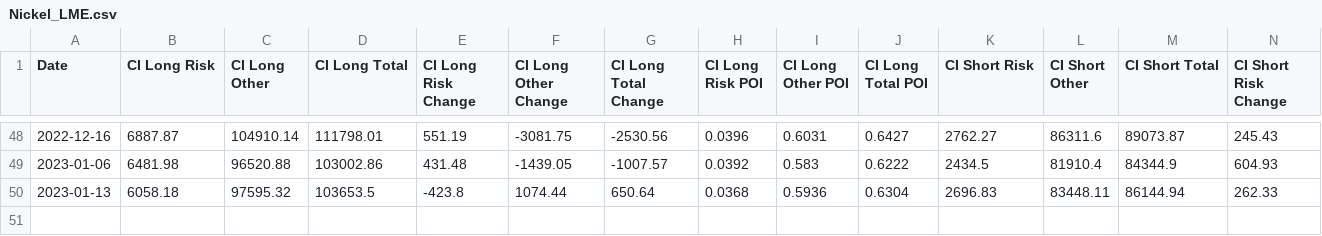
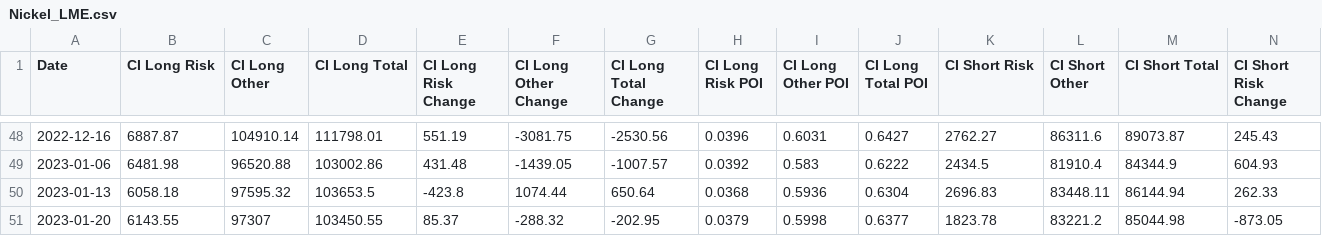
Before and after one commit to harish5p/LME_COTR, a CSV file: Nickel_LME.csv, drawn as a sheet; only a part is shown, gaps mark what is left out; rows hold the shown columns only; the diff names each change by its address in the sheet, - before the commit and + after, or states it on an @@ line.

```diff
--- a/Nickel_LME.csv
+++ b/Nickel_LME.csv
+row 51: 2023-01-20 | 6143.55 | 97307 | 103450.55 | 85.37 | -288.32 | -202.95 | 0.0379 | 0.5998 | 0.6377 | 1823.78 | 83221.2 | 85044.98 | -873.05
```
Also changed, not shown: Aluminium_LME.csv, Copper_LME.csv, 3 other files.
